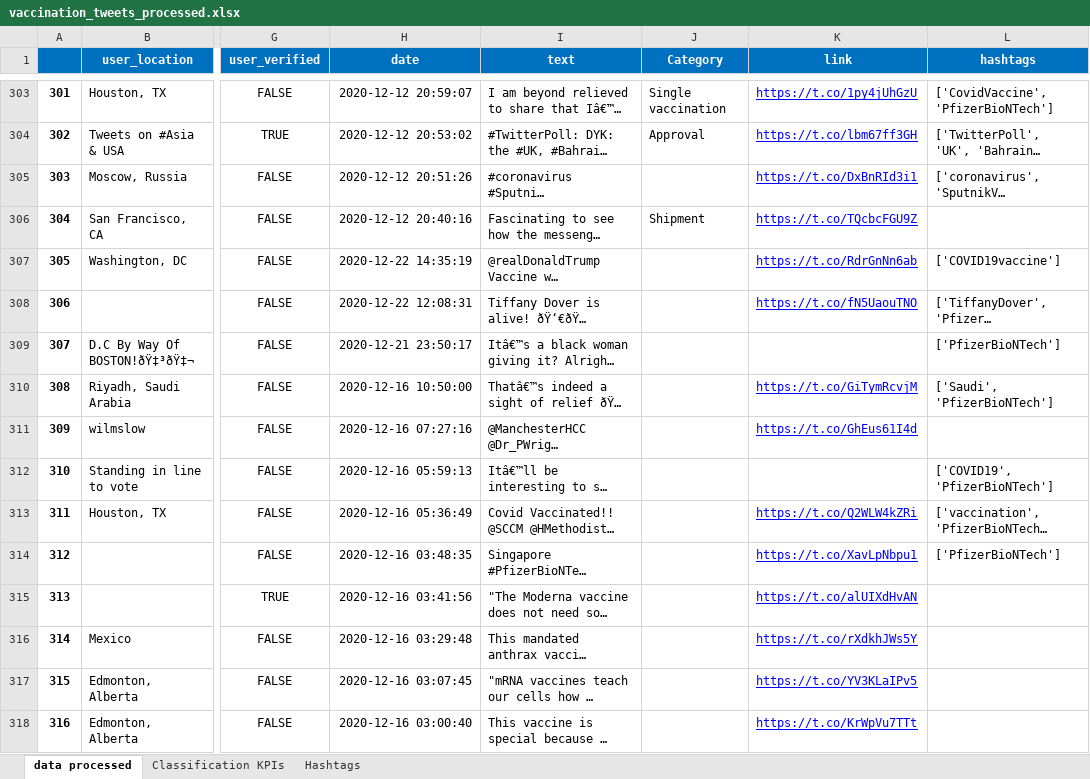
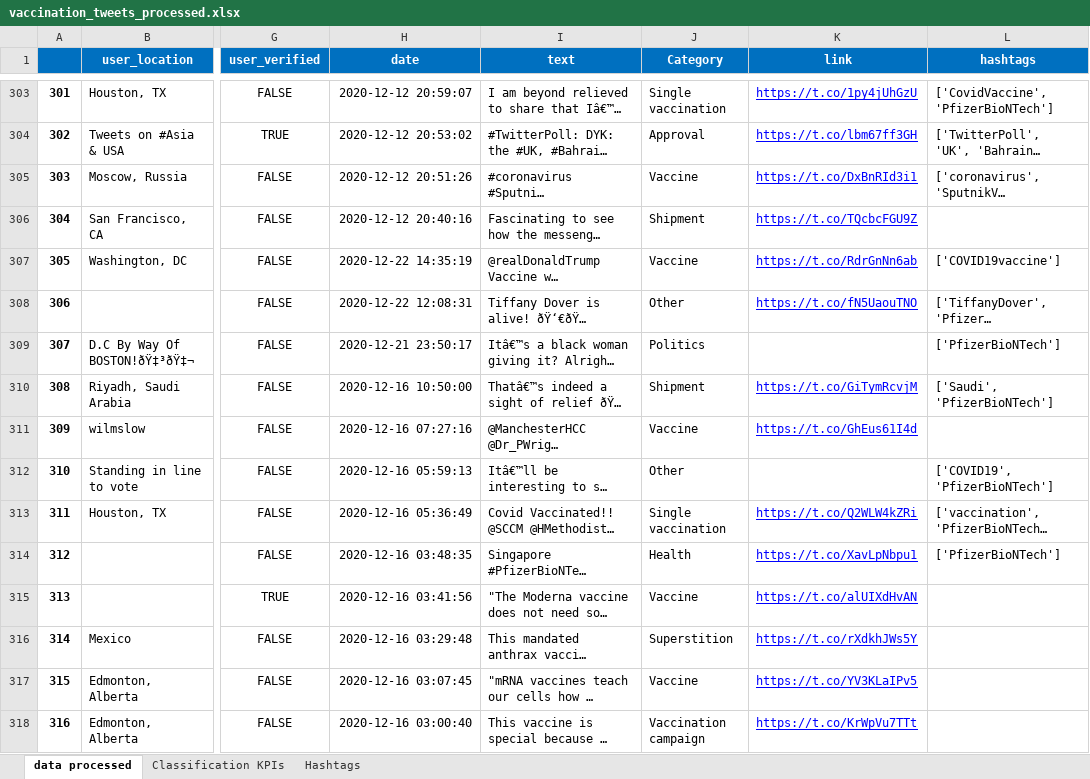
Before and after one commit to waeljrad/COVID19-vaccines, an Excel workbook: vaccination_tweets_processed.xlsx, sheet data processed, drawn as a sheet; only a part is shown, gaps mark what is left out; long unchanged cells end in …; values as stored, in another font and other column widths than the file's, no borders; the diff covers the shown part only; the diff names each change by its address in the sheet, - before the commit and + after, or states it on an @@ line.

```diff
--- a/vaccination_tweets_processed.xlsx (sheet data processed)
+++ b/vaccination_tweets_processed.xlsx (sheet data processed)
-J305 (Category): (empty)
+J305 (Category): Vaccine
-J307 (Category): (empty)
+J307 (Category): Vaccine
-J308 (Category): (empty)
+J308 (Category): Other
-J309 (Category): (empty)
+J309 (Category): Politics
-J310 (Category): (empty)
+J310 (Category): Shipment
-J311 (Category): (empty)
+J311 (Category): Vaccine
-J312 (Category): (empty)
+J312 (Category): Other
-J313 (Category): (empty)
+J313 (Category): Single vaccination
-J314 (Category): (empty)
+J314 (Category): Health
-J315 (Category): (empty)
+J315 (Category): Vaccine
-J316 (Category): (empty)
+J316 (Category): Superstition
-J317 (Category): (empty)
+J317 (Category): Vaccine
-J318 (Category): (empty)
+J318 (Category): Vaccination campaign
```
Also changed, not shown: 101 edited cells elsewhere in this sheet, sheet Classification KPIs, 1 other file.
